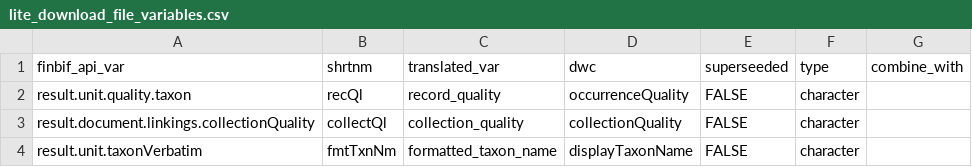
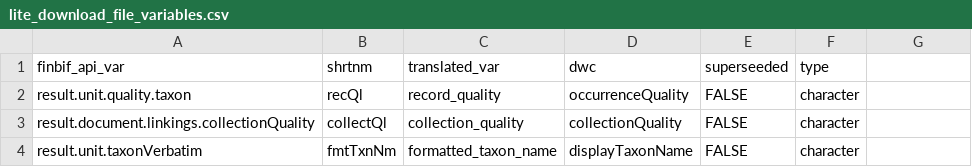
Before and after one commit to luomus/finbif, a CSV file: data-raw/lite_download_file_variables.csv, drawn as a sheet; only a part is shown; the diff names each change by its address in the sheet, - before the commit and + after, or states it on an @@ line.

```diff
--- a/data-raw/lite_download_file_variables.csv
+++ b/data-raw/lite_download_file_variables.csv
-G1: combine_with
+G1: (empty)
```
Also changed, not shown: 2 other files.
